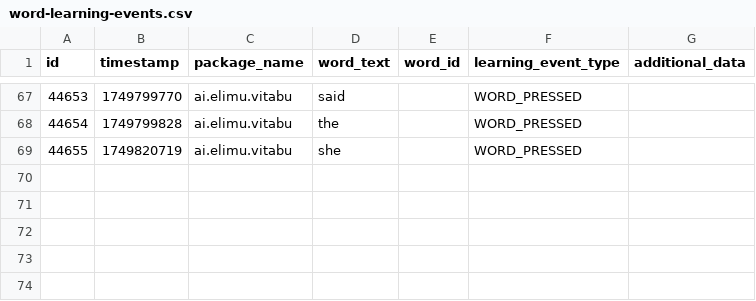
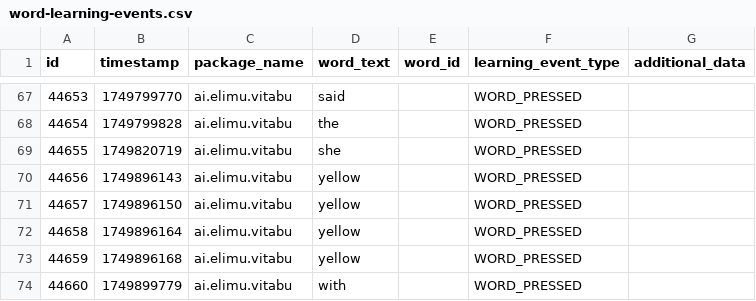
Before and after one commit to elimu-ai/ml-datasets, a CSV file: lang-ENG/student-id-8/word-learning-events.csv, drawn as a sheet; only a part is shown, gaps mark what is left out; the diff names each change by its address in the sheet, - before the commit and + after, or states it on an @@ line.

```diff
--- a/lang-ENG/student-id-8/word-learning-events.csv
+++ b/lang-ENG/student-id-8/word-learning-events.csv
+row 70: 44656 | 1749896143 | ai.elimu.vitabu | yellow |  | WORD_PRESSED
+row 71: 44657 | 1749896150 | ai.elimu.vitabu | yellow |  | WORD_PRESSED
+row 72: 44658 | 1749896164 | ai.elimu.vitabu | yellow |  | WORD_PRESSED
+row 73: 44659 | 1749896168 | ai.elimu.vitabu | yellow |  | WORD_PRESSED
+row 74: 44660 | 1749899779 | ai.elimu.vitabu | with |  | WORD_PRESSED
```
Also changed, not shown: lang-ENG/student-id-8/storybook-learning-events.csv, lang-ENG/student-id-8/word-assessment-events.csv, 1 other file.
